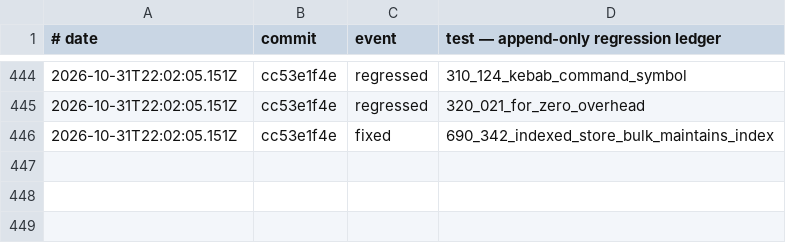
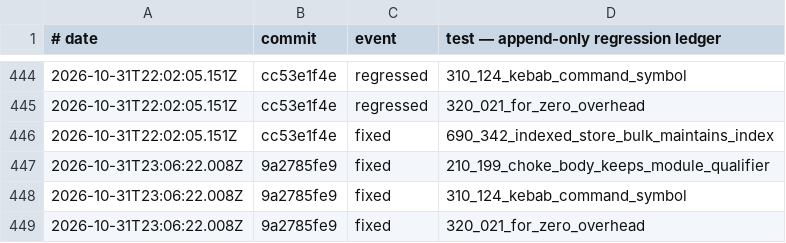
Before and after one commit to korulang/koru, a TSV file: test-results/regression-ledger.tsv, drawn as a sheet; only a part is shown, gaps mark what is left out.

Commit message:
park: WIP commit — control.for / store.bulk / template / board data
Lars's working-tree state committed wholesale per instruction.
NOTE: bypassed git-wall — store.bulkemit.kz exceeds its line baseline;
the ~part split is a follow-up call on the file's shape, not made here.

```diff
--- a/test-results/regression-ledger.tsv
+++ b/test-results/regression-ledger.tsv
@@ -446 +446,4 @@
 2026-10-31T22:02:05.151Z	cc53e1f4e	fixed	690_342_indexed_store_bulk_maintains_index
+2026-10-31T23:06:22.008Z	9a2785fe9	fixed	210_199_choke_body_keeps_module_qualifier
+2026-10-31T23:06:22.008Z	9a2785fe9	fixed	310_124_kebab_command_symbol
+2026-10-31T23:06:22.008Z	9a2785fe9	fixed	320_021_for_zero_overhead
```
Also changed, not shown: 8 other files.
